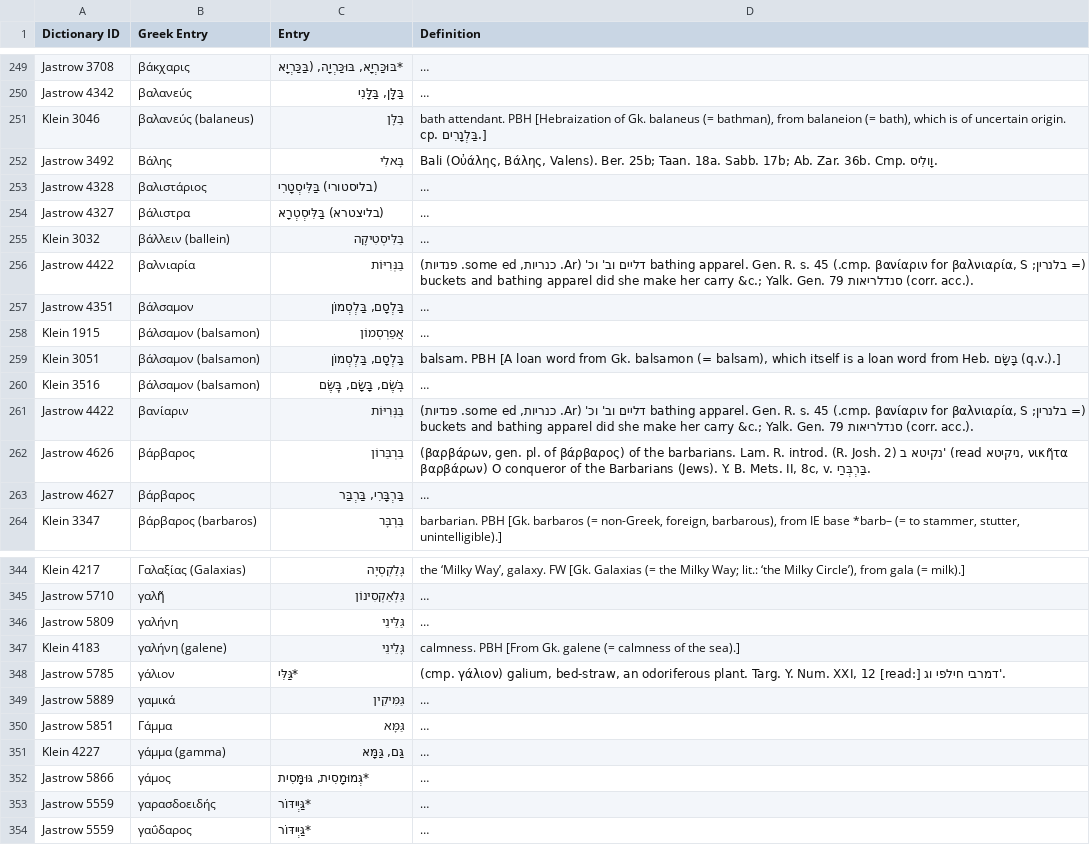
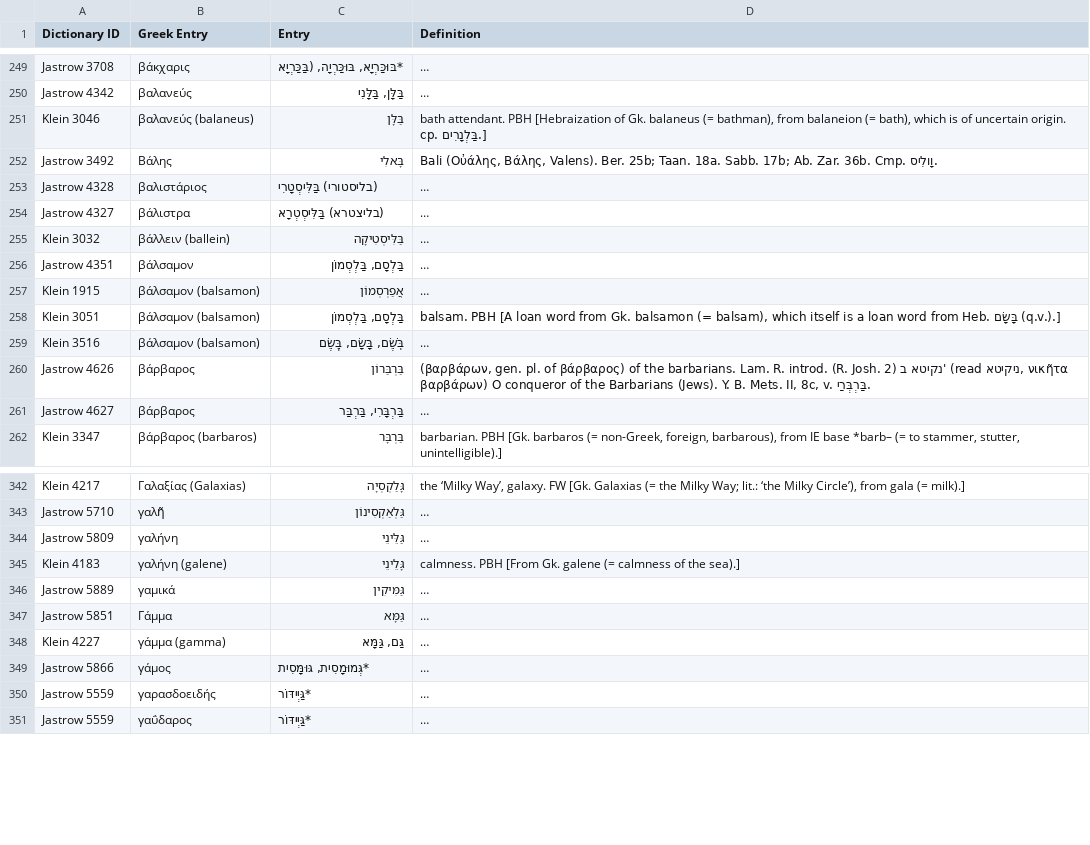
Before and after one commit to BraydenKO/Jastrow-Klein-Dicts, a CSV file: Merge/data/merged_GreektoHeb.csv, drawn as a sheet; only a part is shown, gaps mark what is left out; long unchanged cells end in …; the diff names each change by its address in the sheet, - before the commit and + after, or states it on an @@ line.

Commit message:
Fixed 'ἀνθύπατος' in Jastrow and updated some data

```diff
--- a/Merge/data/merged_GreektoHeb.csv
+++ b/Merge/data/merged_GreektoHeb.csv
-row 256: Jastrow 4422 | βαλνιαρία | בַּנְּרִיּוֹת | (= בלנרין; cmp. βανίαριν for βαλνιαρία, S.) bathing apparel. Gen. R. s. 45 דליים וב' וכ' (Ar. כנריות, some ed. פנדיות) buckets and bathing apparel did she make her carry &c.; Yalk. Gen. 79 סנדלריאות (corr. acc.).
-row 261: Jastrow 4422 | βανίαριν | בַּנְּרִיּוֹת | (= בלנרין; cmp. βανίαριν for βαλνιαρία, S.) bathing apparel. Gen. R. s. 45 דליים וב' וכ' (Ar. כנריות, some ed. פנדיות) buckets and bathing apparel did she make her carry &c.; Yalk. Gen. 79 סנדלריאות (corr. acc.).
-row 348: Jastrow 5785 | γάλιον | *גַּלִּי | (cmp. γάλιον) galium, bed-straw, an odoriferous plant. Targ. Y. Num. XXI, 12 [read:] דמרבי חילפי וג'.
```
Also changed, not shown: Jastrow/data/01-Merged XML/Greek-Heb_Aram(final).csv, 1 other file.
